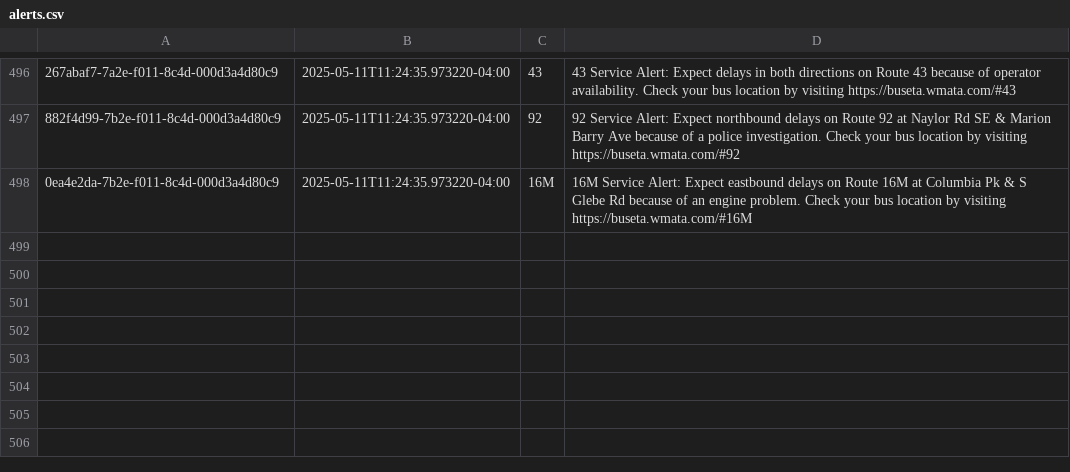
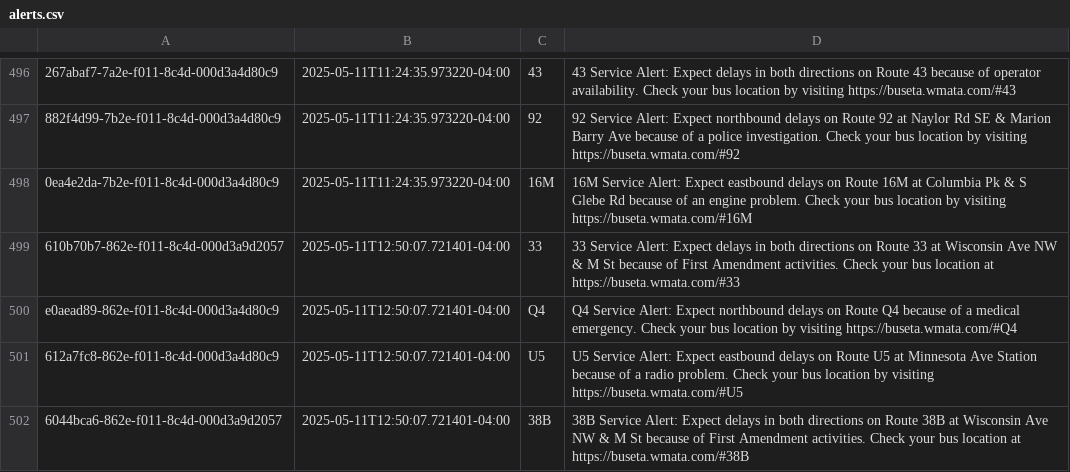
Before and after one commit to NewsAppsUMD/slack-bot-sandbox-kritisgh, a CSV file: alerts.csv, drawn as a sheet; only a part is shown, gaps mark what is left out; the diff names each change by its address in the sheet, - before the commit and + after, or states it on an @@ line.

```diff
--- a/alerts.csv
+++ b/alerts.csv
+row 499: 610b70b7-862e-f011-8c4d-000d3a9d2057 | 2025-05-11T12:50:07.721401-04:00 | 33 | 33 Service Alert: Expect delays in both directions on Route 33 at Wisconsin Ave NW & M St because of First Amendment activities. Check your bus location at https://buseta.wmata.com/#33
+row 500: e0aead89-862e-f011-8c4d-000d3a4d80c9 | 2025-05-11T12:50:07.721401-04:00 | Q4 | Q4 Service Alert: Expect northbound delays on Route Q4 because of a medical emergency. Check your bus location by visiting https://buseta.wmata.com/#Q4
+row 501: 612a7fc8-862e-f011-8c4d-000d3a4d80c9 | 2025-05-11T12:50:07.721401-04:00 | U5 | U5 Service Alert: Expect eastbound delays on Route U5 at Minnesota Ave Station because of a radio problem. Check your bus location by visiting https://buseta.wmata.com/#U5
+row 502: 6044bca6-862e-f011-8c4d-000d3a9d2057 | 2025-05-11T12:50:07.721401-04:00 | 38B | 38B Service Alert: Expect delays in both directions on Route 38B at Wisconsin Ave NW & M St because of First Amendment activities. Check your bus location at https://buseta.wmata.com/#38B
```
